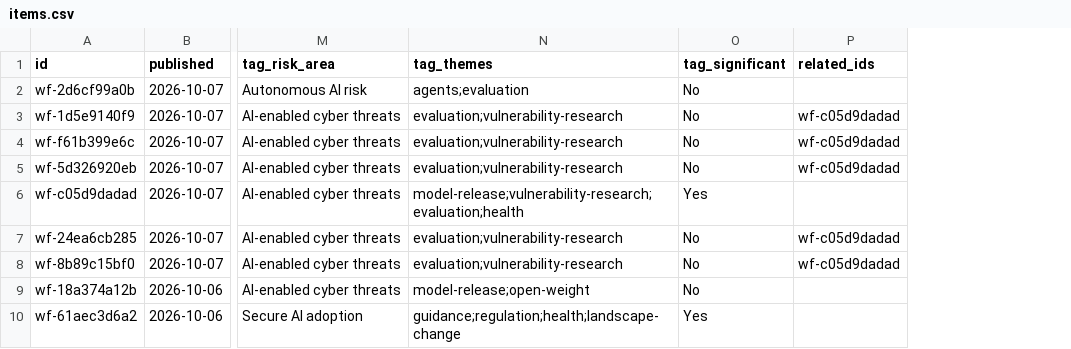
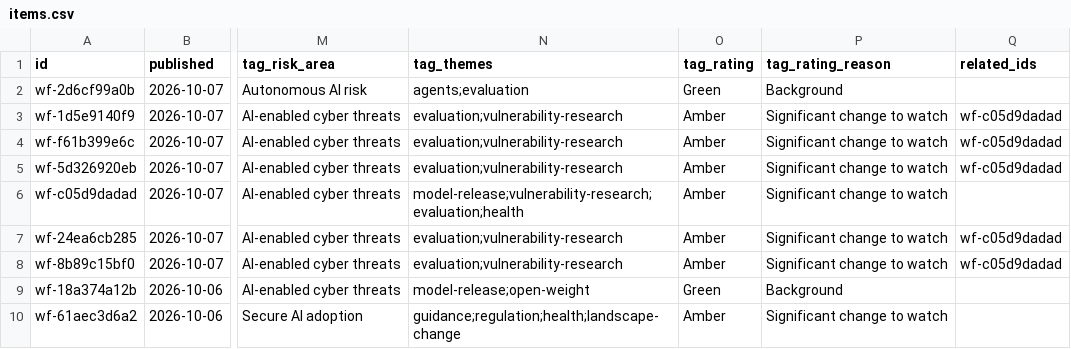
Before and after one commit to rotherdrummer/ai_cyber_news, a CSV file: data/items.csv, drawn as a sheet; only a part is shown, gaps mark what is left out; removed rows and columns are numbered as before the commit, all else as after; the diff names each change by its address in the sheet, - before the commit and + after, or states it on an @@ line.

```diff
--- a/data/items.csv
+++ b/data/items.csv
-column O (tag_significant), rows 2-10: No | No | No | No | Yes | No | No | No | Yes
+column O (tag_rating), rows 2-10: Green | Amber | Amber | Amber | Amber | Amber | Amber | Green | Amber
+column P (tag_rating_reason), rows 2-10: Background | Significant change to watch | Significant change to watch | Significant change to watch | Significant change to watch | Significant change to watch | Significant change to watch | Background | Significant change to watch
```
Also changed, not shown: data/2026-Q2.csv, data/2026-Q3.csv, 5 other files.
